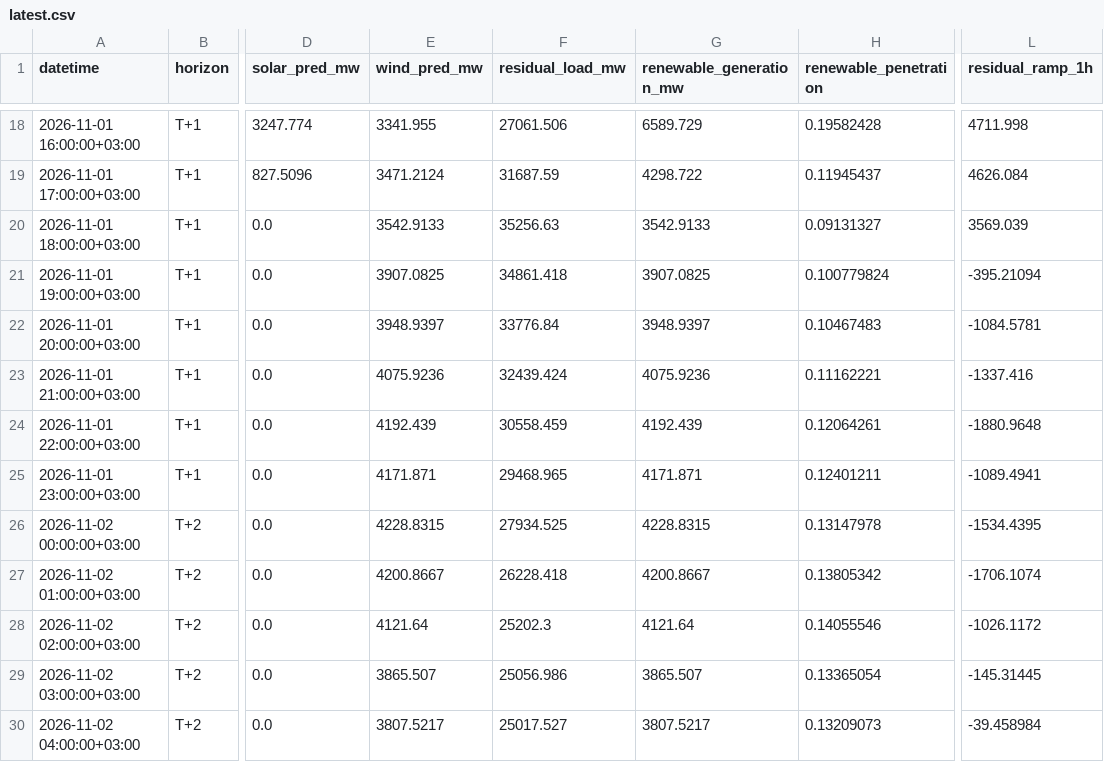
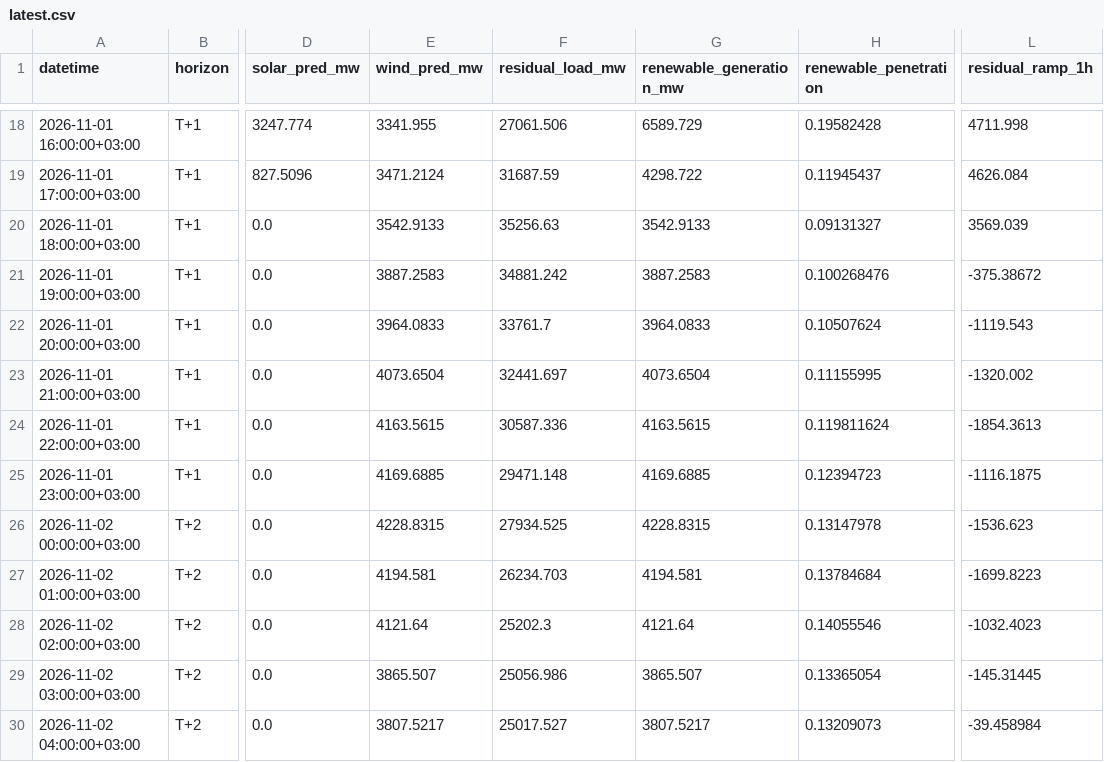
Before and after one commit to dattik12/turkiye-t2-daysahead, a CSV file: data/forecast/ptf_features/latest.csv, drawn as a sheet; only a part is shown, gaps mark what is left out; the diff covers the shown part only; the diff names each change by its address in the sheet, - before the commit and + after, or states it on an @@ line.

Commit message:
daily: 2026-11-01-2157 forecast + mape

```diff
--- a/data/forecast/ptf_features/latest.csv
+++ b/data/forecast/ptf_features/latest.csv
-E21 (wind_pred_mw): 3907.0825
+E21 (wind_pred_mw): 3887.2583
-F21 (residual_load_mw): 34861.418
+F21 (residual_load_mw): 34881.242
-G21 (renewable_generation_mw): 3907.0825
+G21 (renewable_generation_mw): 3887.2583
-H21 (renewable_penetration): 0.100779824
+H21 (renewable_penetration): 0.100268476
-L21 (residual_ramp_1h): -395.21094
+L21 (residual_ramp_1h): -375.38672
-E22 (wind_pred_mw): 3948.9397
+E22 (wind_pred_mw): 3964.0833
-F22 (residual_load_mw): 33776.84
+F22 (residual_load_mw): 33761.7
-G22 (renewable_generation_mw): 3948.9397
+G22 (renewable_generation_mw): 3964.0833
-H22 (renewable_penetration): 0.10467483
+H22 (renewable_penetration): 0.10507624
-L22 (residual_ramp_1h): -1084.5781
+L22 (residual_ramp_1h): -1119.543
-E23 (wind_pred_mw): 4075.9236
+E23 (wind_pred_mw): 4073.6504
-F23 (residual_load_mw): 32439.424
+F23 (residual_load_mw): 32441.697
-G23 (renewable_generation_mw): 4075.9236
+G23 (renewable_generation_mw): 4073.6504
-H23 (renewable_penetration): 0.11162221
+H23 (renewable_penetration): 0.11155995
-L23 (residual_ramp_1h): -1337.416
+L23 (residual_ramp_1h): -1320.002
-E24 (wind_pred_mw): 4192.439
+E24 (wind_pred_mw): 4163.5615
-F24 (residual_load_mw): 30558.459
+F24 (residual_load_mw): 30587.336
-G24 (renewable_generation_mw): 4192.439
+G24 (renewable_generation_mw): 4163.5615
-H24 (renewable_penetration): 0.12064261
+H24 (renewable_penetration): 0.119811624
-L24 (residual_ramp_1h): -1880.9648
+L24 (residual_ramp_1h): -1854.3613
-E25 (wind_pred_mw): 4171.871
+E25 (wind_pred_mw): 4169.6885
-F25 (residual_load_mw): 29468.965
+F25 (residual_load_mw): 29471.148
-G25 (renewable_generation_mw): 4171.871
+G25 (renewable_generation_mw): 4169.6885
-H25 (renewable_penetration): 0.12401211
+H25 (renewable_penetration): 0.12394723
-L25 (residual_ramp_1h): -1089.4941
+L25 (residual_ramp_1h): -1116.1875
-L26 (residual_ramp_1h): -1534.4395
+L26 (residual_ramp_1h): -1536.623
-E27 (wind_pred_mw): 4200.8667
+E27 (wind_pred_mw): 4194.581
-F27 (residual_load_mw): 26228.418
+F27 (residual_load_mw): 26234.703
-G27 (renewable_generation_mw): 4200.8667
+G27 (renewable_generation_mw): 4194.581
-H27 (renewable_penetration): 0.13805342
+H27 (renewable_penetration): 0.13784684
-L27 (residual_ramp_1h): -1706.1074
+L27 (residual_ramp_1h): -1699.8223
-L28 (residual_ramp_1h): -1026.1172
+L28 (residual_ramp_1h): -1032.4023
```
Also changed, not shown: 28 edited cells elsewhere in this file, data/results/forecast_results.csv, data/results/mape_history.csv, 5 other files.
